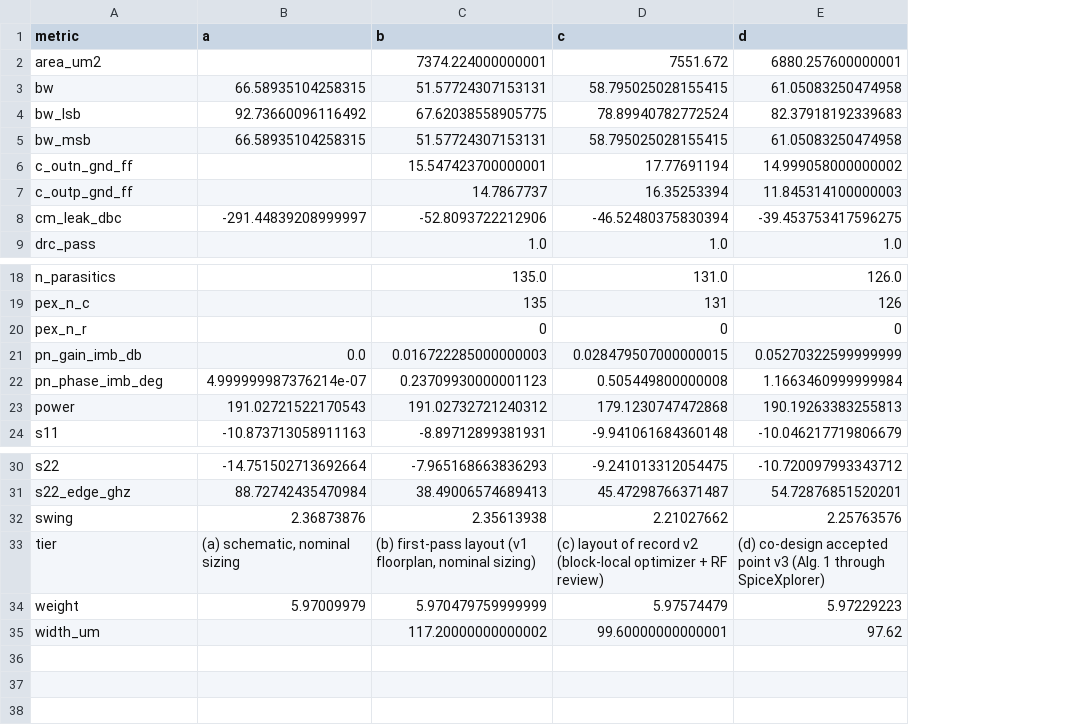
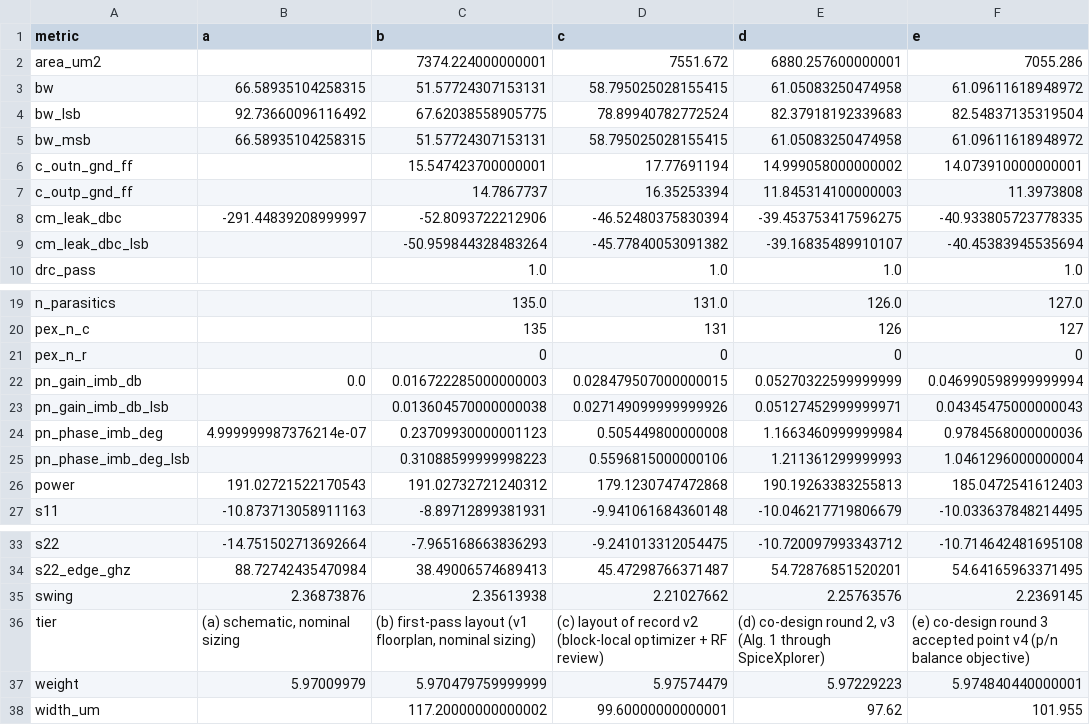
Before and after one commit to MacAnalog/agentic-design-pam4-driver-ihp130, a CSV file: report/data/metrics.csv, drawn as a sheet; only a part is shown, gaps mark what is left out; addresses are those after the commit; the diff names each change by its address in the sheet, - before the commit and + after, or states it on an @@ line.

```diff
--- a/report/data/metrics.csv
+++ b/report/data/metrics.csv
+column F (e), rows 2-8: 7055.286 | 61.09611618948972 | 82.54837135319504 | 61.09611618948972 | 14.073910000000001 | 11.3973808 | -40.933805723778335; row 10: 1.0; rows 19-22: 127.0 | 127 | 0 | 0.046990598999999994; row 24: 0.9784568000000036; rows 26-27: 185.0472541612403 | -10.033637848214495; rows 33-38: -10.714642481695108 | 54.64165963371495 | 2.2369145 | (e) co-design round 3 accepted point v4 (p/n balance objective) | 5.974840440000001 | 101.955
+row 9: cm_leak_dbc_lsb |  | -50.959844328483264 | -45.77840053091382 | -39.16835489910107 | -40.45383945535694
+row 23: pn_gain_imb_db_lsb |  | 0.013604570000000038 | 0.027149099999999926 | 0.05127452999999971 | 0.04345475000000043
+row 25: pn_phase_imb_deg_lsb |  | 0.31088599999998223 | 0.5596815000000106 | 1.211361299999993 | 1.0461296000000004
-E36 (d): (d) co-design accepted point v3 (Alg.…
+E36 (d): (d) co-design round 2, v3 (Alg.…
```
Also changed, not shown: 51 other files.
